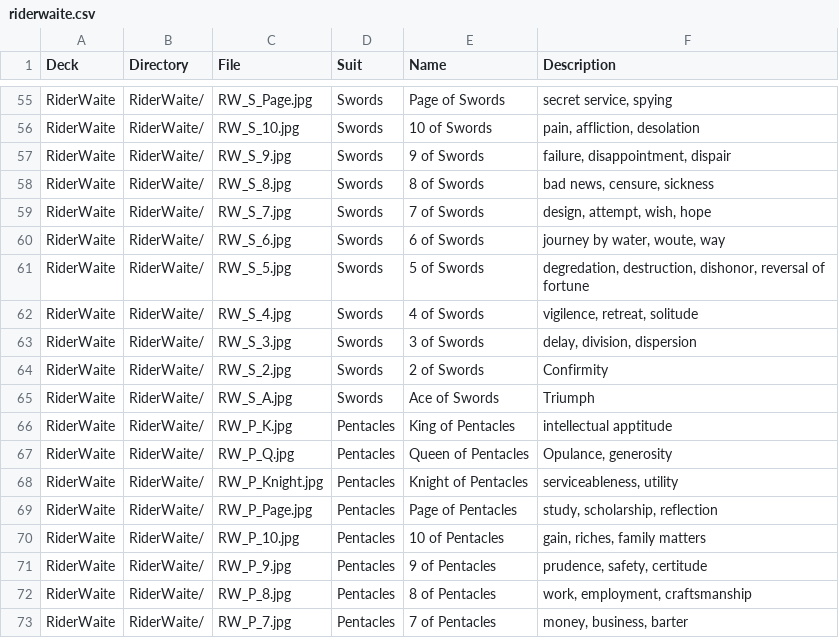
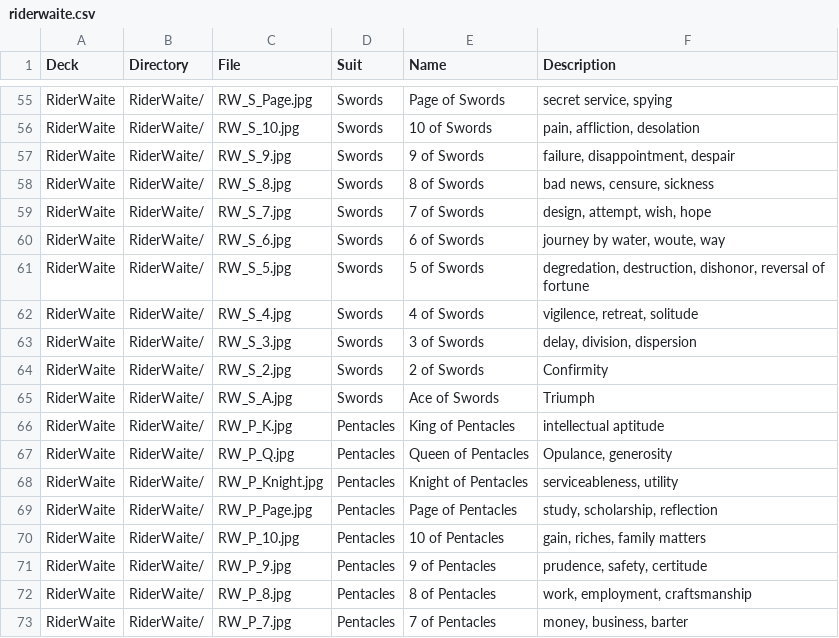
Before and after one commit to yrevocnu/psychedelic-glass-bead-game, a CSV file: assets/decks/riderwaite.csv, drawn as a sheet; only a part is shown, gaps mark what is left out; the diff covers the shown part only.

```diff
--- a/assets/decks/riderwaite.csv
+++ b/assets/decks/riderwaite.csv
@@ -56,3 +56,3 @@ RiderWaite,RiderWaite/,RW_S_Page.jpg,Swords,Page of Swords,"secret service, spyi
 RiderWaite,RiderWaite/,RW_S_10.jpg,Swords,10 of Swords,"pain, affliction, desolation"
-RiderWaite,RiderWaite/,RW_S_9.jpg,Swords,9 of Swords,"failure, disappointment, dispair"
+RiderWaite,RiderWaite/,RW_S_9.jpg,Swords,9 of Swords,"failure, disappointment, despair"
 RiderWaite,RiderWaite/,RW_S_8.jpg,Swords,8 of Swords,"bad news, censure, sickness"
@@ -65,3 +65,3 @@ RiderWaite,RiderWaite/,RW_S_2.jpg,Swords,2 of Swords,Confirmity
 RiderWaite,RiderWaite/,RW_S_A.jpg,Swords,Ace of Swords,Triumph
-RiderWaite,RiderWaite/,RW_P_K.jpg,Pentacles,King of Pentacles,intellectual apptitude
+RiderWaite,RiderWaite/,RW_P_K.jpg,Pentacles,King of Pentacles,intellectual aptitude
 RiderWaite,RiderWaite/,RW_P_Q.jpg,Pentacles,Queen of Pentacles,"Opulance, generosity"
```
Also changed, not shown: 9 edited cells elsewhere in this file, assets/decks/chaos.csv, assets/decks/jung.csv, 1 other file.
